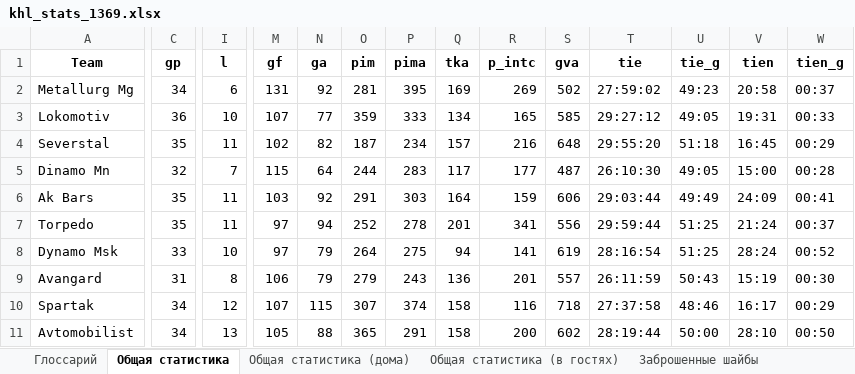
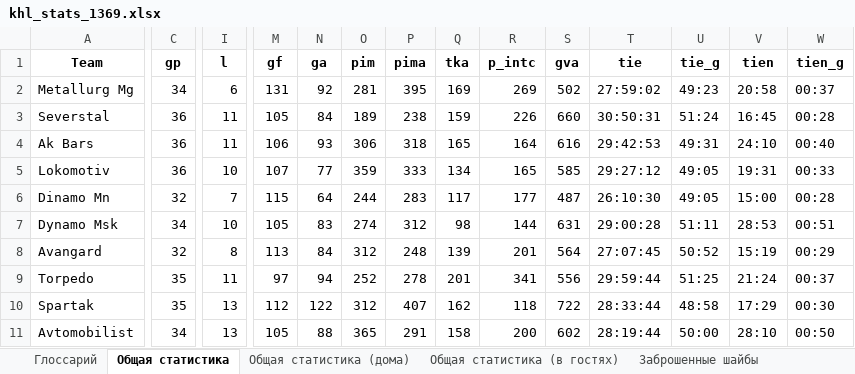
Before and after one commit to GG-Andrew/khl-cloud-results, an Excel workbook: khl/khl_stats_1369.xlsx, sheet Общая статистика, drawn as a sheet; only a part is shown, gaps mark what is left out; values as stored, in another font and other column widths than the file's, no borders; removed rows and columns are numbered as before the commit, all else as after; rows hold the shown columns only; the diff covers the shown part only; the diff names each change by its address in the sheet, - before the commit and + after, or states it on an @@ line.

```diff
--- a/khl/khl_stats_1369.xlsx (sheet Общая статистика)
+++ b/khl/khl_stats_1369.xlsx (sheet Общая статистика)
+row 3: Severstal | 36 | 11 | 105 | 84 | 189 | 238 | 159 | 226 | 660 | 30:50:31 | 51:24 | 16:45 | 00:28
+row 4: Ak Bars | 36 | 11 | 106 | 93 | 306 | 318 | 165 | 164 | 616 | 29:42:53 | 49:31 | 24:10 | 00:40
-row 4: Severstal | 35 | 11 | 102 | 82 | 187 | 234 | 157 | 216 | 648 | 29:55:20 | 51:18 | 16:45 | 00:29
-row 6: Ak Bars | 35 | 11 | 103 | 92 | 291 | 303 | 164 | 159 | 606 | 29:03:44 | 49:49 | 24:09 | 00:41
+row 7: Dynamo Msk | 34 | 10 | 105 | 83 | 274 | 312 | 98 | 144 | 631 | 29:00:28 | 51:11 | 28:53 | 00:51
+row 8: Avangard | 32 | 8 | 113 | 84 | 312 | 248 | 139 | 201 | 564 | 27:07:45 | 50:52 | 15:19 | 00:29
-row 8: Dynamo Msk | 33 | 10 | 97 | 79 | 264 | 275 | 94 | 141 | 619 | 28:16:54 | 51:25 | 28:24 | 00:52
-row 9: Avangard | 31 | 8 | 106 | 79 | 279 | 243 | 136 | 201 | 557 | 26:11:59 | 50:43 | 15:19 | 00:30
-C10 (gp): 34
+C10 (gp): 35
-I10 (l): 12
+I10 (l): 13
-M10 (gf): 107
+M10 (gf): 112
-N10 (ga): 115
+N10 (ga): 122
-O10 (pim): 307
+O10 (pim): 312
-P10 (pima): 374
+P10 (pima): 407
-Q10 (tka): 158
+Q10 (tka): 162
-R10 (p_intc): 116
+R10 (p_intc): 118
-S10 (gva): 718
+S10 (gva): 722
-T10 (tie): 27:37:58
+T10 (tie): 28:33:44
-U10 (tie_g): 48:46
+U10 (tie_g): 48:58
-V10 (tien): 16:17
+V10 (tien): 17:29
-W10 (tien_g): 00:29
+W10 (tien_g): 00:30
```
Also changed, not shown: 2 added rows, 2 removed rows and 117 edited cells elsewhere in this sheet, sheet Штрафы, sheet Заброшенные шайбы, sheet Игра в меньшинстве, sheet Игра в большинстве, sheet 1-й период, sheet 3-й период, 9 more sheets, khl/Form-5_Games_actaul.xlsx, khl/Form-5_Games_home_away.xlsx, 8 other files.
